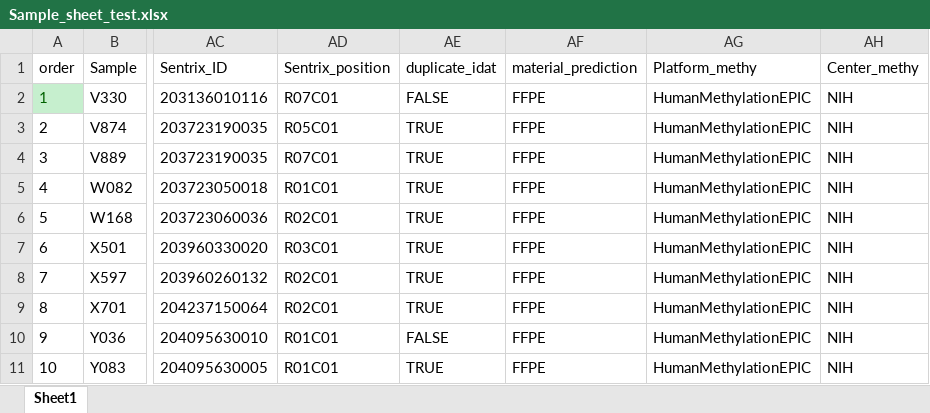
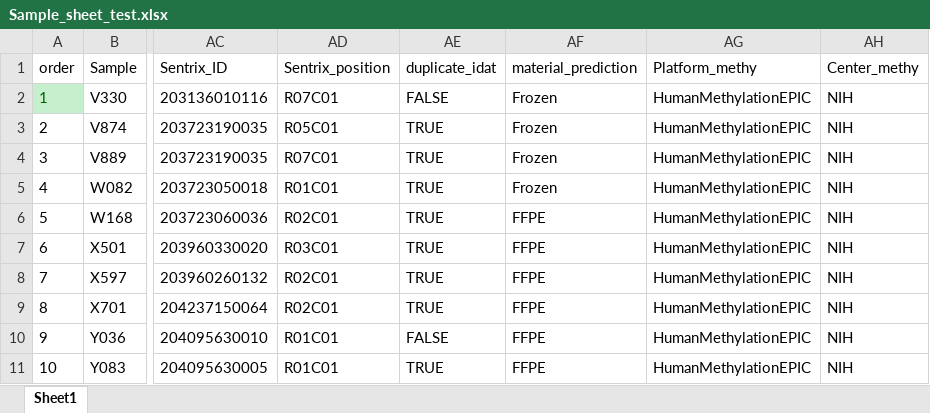
Before and after one commit to RustTurakulov/NormRcode, an Excel workbook: Sample_sheet_test.xlsx, sheet Sheet1, drawn as a sheet; only a part is shown, gaps mark what is left out; values as stored, in another font and other column widths than the file's, no borders; the diff names each change by its address in the sheet, - before the commit and + after, or states it on an @@ line.

```diff
--- a/Sample_sheet_test.xlsx (sheet Sheet1)
+++ b/Sample_sheet_test.xlsx (sheet Sheet1)
-AF2:AF5 (material_prediction): FFPE
+AF2:AF5 (material_prediction): Frozen
```
Also changed, not shown: 3 other files.
